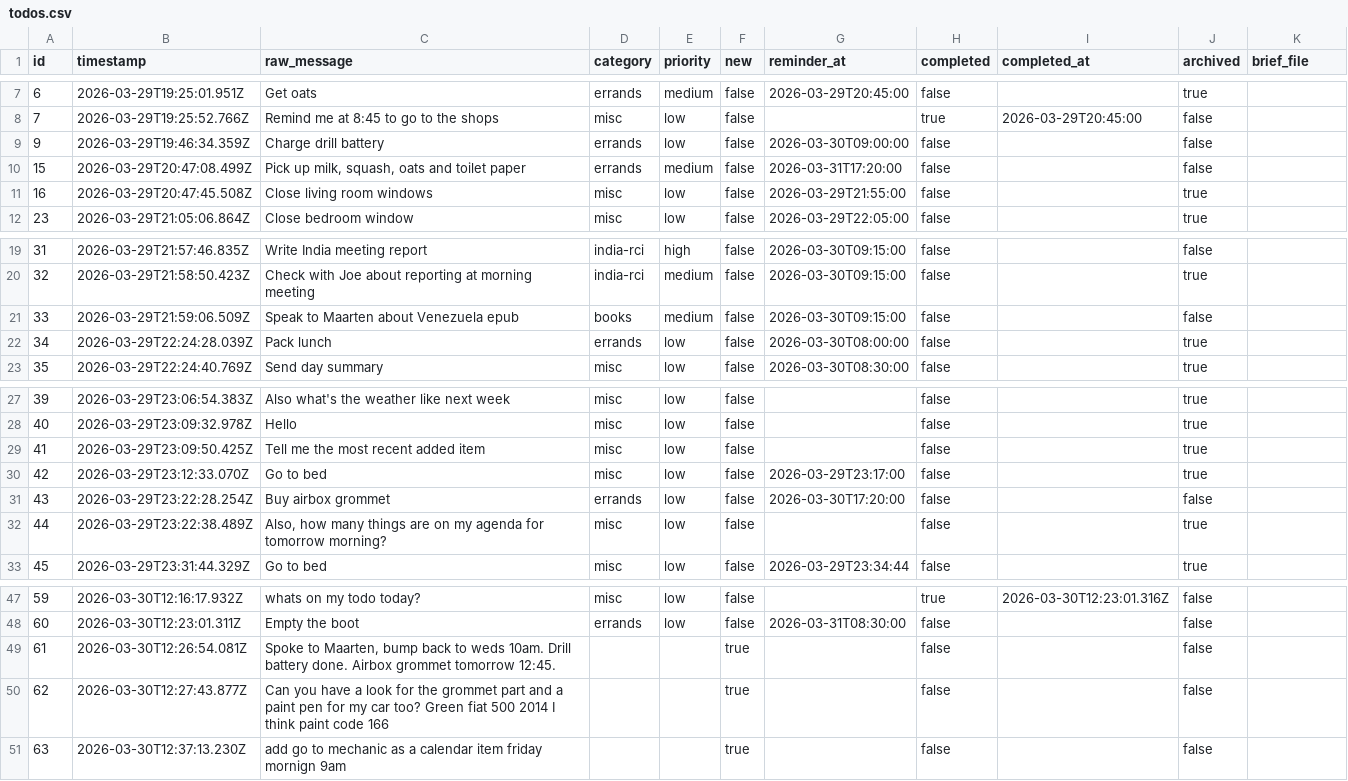
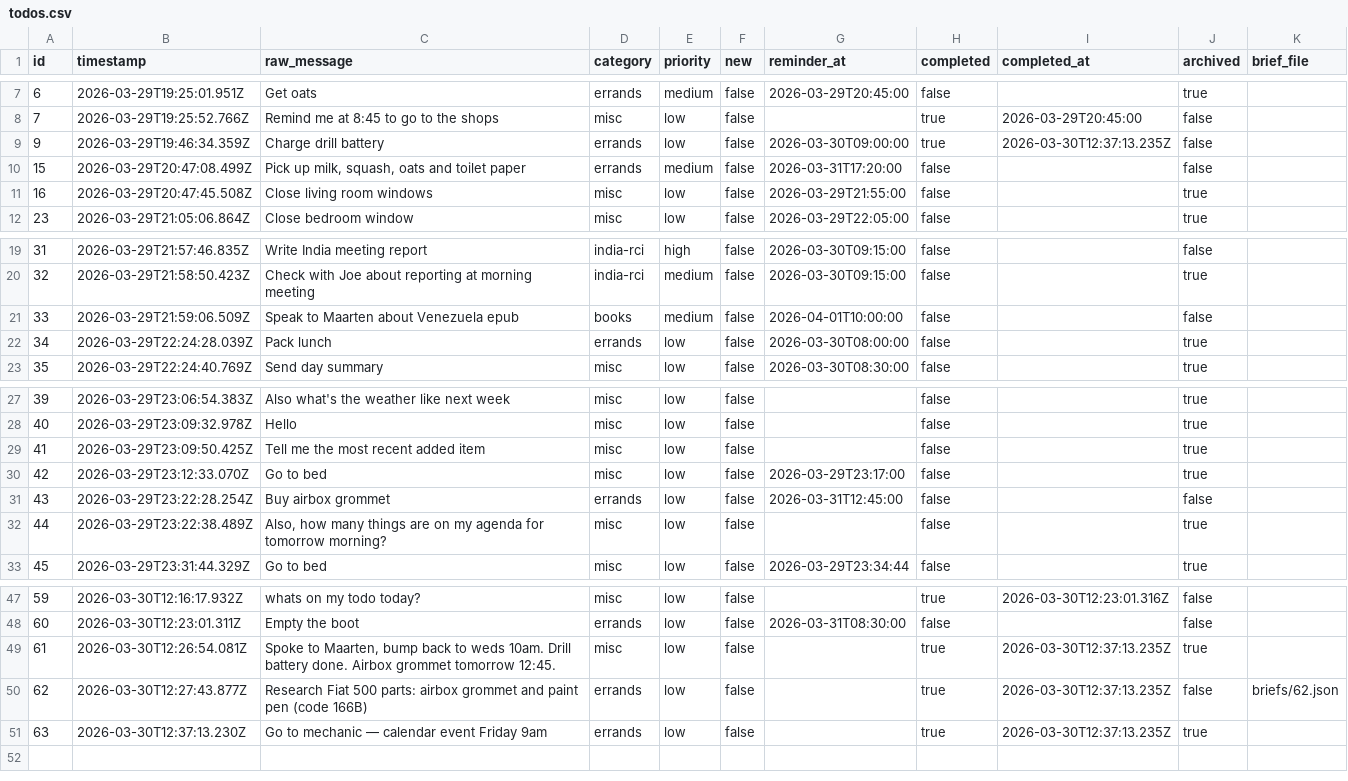
Before and after one commit to ChilliByte/stream-todo, a CSV file: todos.csv, drawn as a sheet; only a part is shown, gaps mark what is left out.

```diff
--- a/todos.csv
+++ b/todos.csv
@@ -8,3 +8,3 @@
 "7","2026-03-29T19:25:52.766Z","Remind me at 8:45 to go to the shops","misc","low","false","","true","2026-03-29T20:45:00","false",
-"9","2026-03-29T19:46:34.359Z","Charge drill battery","errands","low","false","2026-03-30T09:00:00","false","","false",
+"9","2026-03-29T19:46:34.359Z","Charge drill battery","errands","low","false","2026-03-30T09:00:00","true","2026-03-30T12:37:13.235Z","false",
 "15","2026-03-29T20:47:08.499Z","Pick up milk, squash, oats and toilet paper","errands","medium","false","2026-03-31T17:20:00","false","","false",
@@ -20,3 +20,3 @@
 "32","2026-03-29T21:58:50.423Z","Check with Joe about reporting at morning meeting","india-rci","medium","false","2026-03-30T09:15:00","false","","true",
-"33","2026-03-29T21:59:06.509Z","Speak to Maarten about Venezuela epub","books","medium","false","2026-03-30T09:15:00","false","","false",
+"33","2026-03-29T21:59:06.509Z","Speak to Maarten about Venezuela epub","books","medium","false","2026-04-01T10:00:00","false","","false",
 "34","2026-03-29T22:24:28.039Z","Pack lunch","errands","low","false","2026-03-30T08:00:00","false","","true",
@@ -30,3 +30,3 @@
 "42","2026-03-29T23:12:33.070Z","Go to bed","misc","low","false","2026-03-29T23:17:00","false","","true",
-"43","2026-03-29T23:22:28.254Z","Buy airbox grommet","errands","low","false","2026-03-30T17:20:00","false","","false",
+"43","2026-03-29T23:22:28.254Z","Buy airbox grommet","errands","low","false","2026-03-31T12:45:00","false","","false",
 "44","2026-03-29T23:22:38.489Z","Also, how many things are on my agenda for tomorrow morning?","misc","low","false","","false","","true",
@@ -48,4 +48,4 @@
 "60","2026-03-30T12:23:01.311Z","Empty the boot","errands","low","false","2026-03-31T08:30:00","false","","false",
-"61","2026-03-30T12:26:54.081Z","Spoke to Maarten, bump back to weds 10am. Drill battery done. Airbox grommet tomorrow 12:45.","","","true","","false","","false",
-"62","2026-03-30T12:27:43.877Z","Can you have a look for the grommet part and a paint pen for my car too? Green fiat 500 2014 I think paint code 166","","","true","","false","","false",
-"63","2026-03-30T12:37:13.230Z","add go to mechanic as a calendar item friday mornign 9am","","","true","","false","","false",""
+"61","2026-03-30T12:26:54.081Z","Spoke to Maarten, bump back to weds 10am. Drill battery done. Airbox grommet tomorrow 12:45.","misc","low","false","","true","2026-03-30T12:37:13.235Z","true",
+"62","2026-03-30T12:27:43.877Z","Research Fiat 500 parts: airbox grommet and paint pen (code 166B)","errands","low","false","","true","2026-03-30T12:37:13.235Z","false","briefs/62.json"
+"63","2026-03-30T12:37:13.230Z","Go to mechanic — calendar event Friday 9am","errands","low","false","","true","2026-03-30T12:37:13.235Z","true",""
```
Also changed, not shown: 2 other files.
